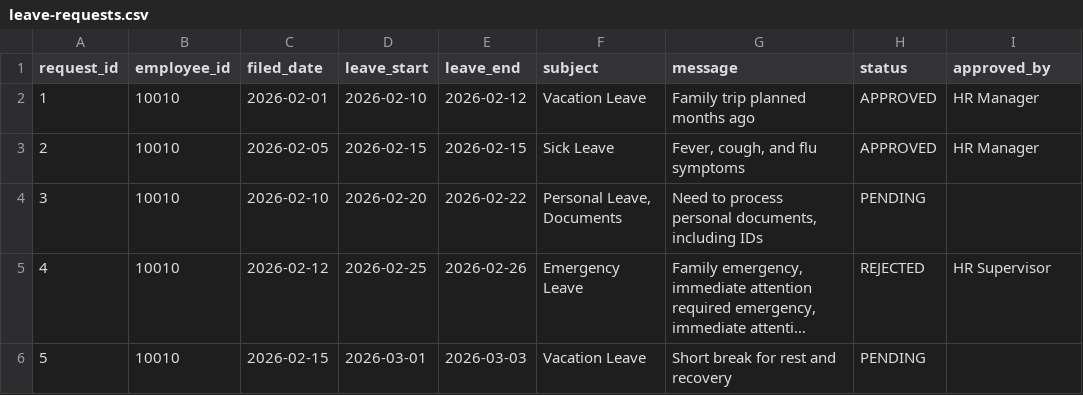
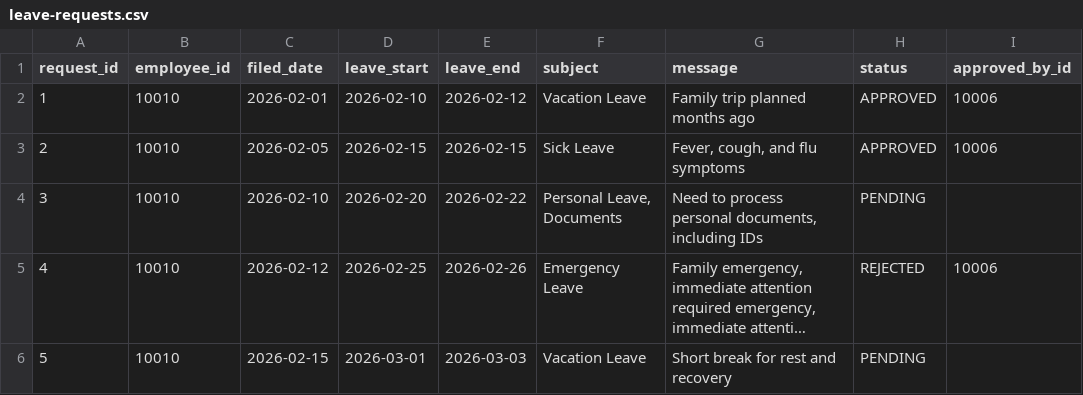
Before and after one commit to djkier/payroll-app, a CSV file: src/main/resources/csv-files/leave-requests.csv, drawn as a sheet; long unchanged cells end in …; the diff names each change by its address in the sheet, - before the commit and + after, or states it on an @@ line.

Commit message:
Add leave request panel

```diff
--- a/src/main/resources/csv-files/leave-requests.csv
+++ b/src/main/resources/csv-files/leave-requests.csv
-I1: approved_by
+I1: approved_by_id
-I2:I3 (approved_by_id): HR Manager
+I2:I3 (approved_by_id): 10006
-I5 (approved_by_id): HR Supervisor
+I5 (approved_by_id): 10006
```
Also changed, not shown: 9 other files.
